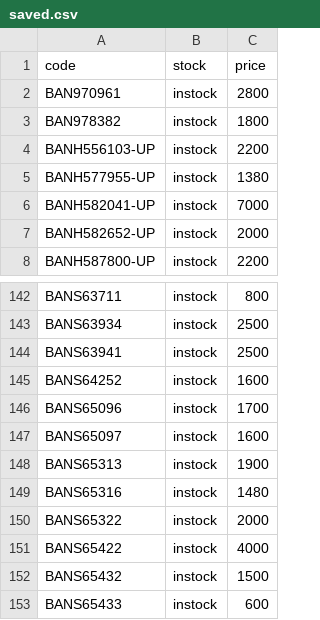
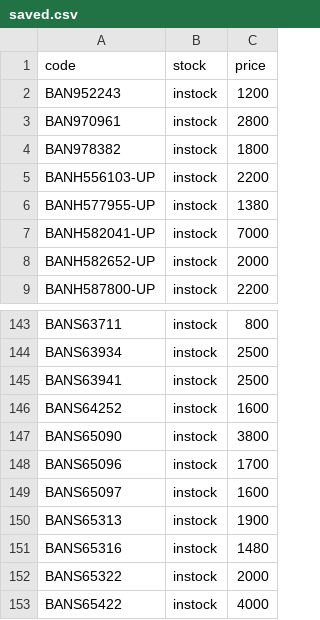
Before and after one commit to vktr107/hlj_price_tracker, a CSV file: saved.csv, drawn as a sheet; only a part is shown, gaps mark what is left out; the shorter side is filled out with more unchanged rows.

```diff
--- a/saved.csv
+++ b/saved.csv
@@ -1,2 +1,3 @@
 code,stock,price
+BAN952243,instock,1200
 BAN970961,instock,2800
@@ -145,2 +146,3 @@ BANS63941,instock,2500
 BANS64252,instock,1600
+BANS65090,instock,3800
 BANS65096,instock,1700
```
